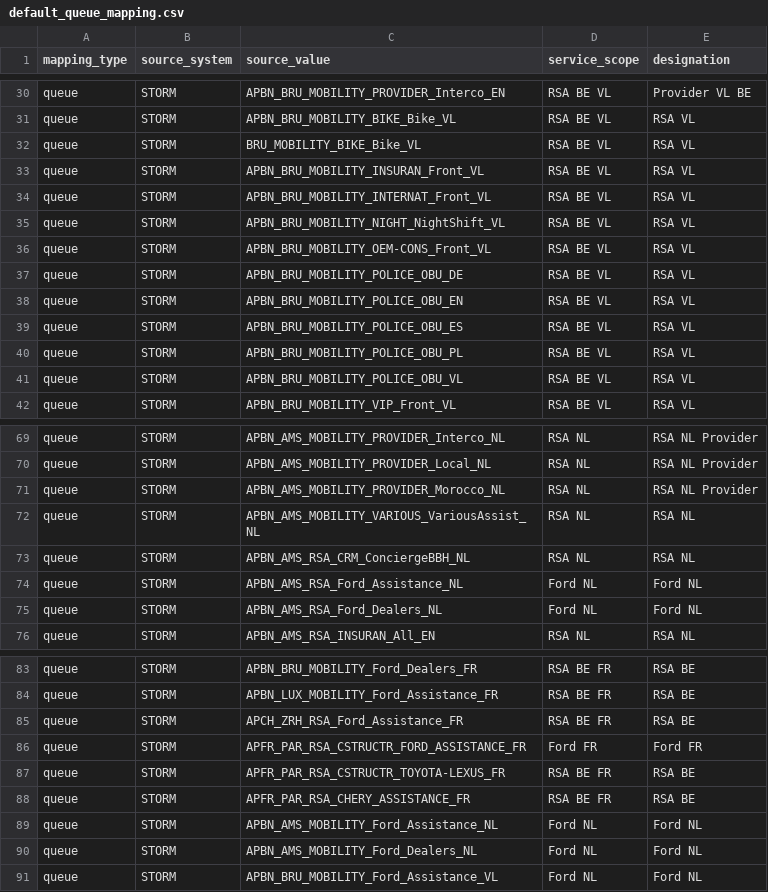
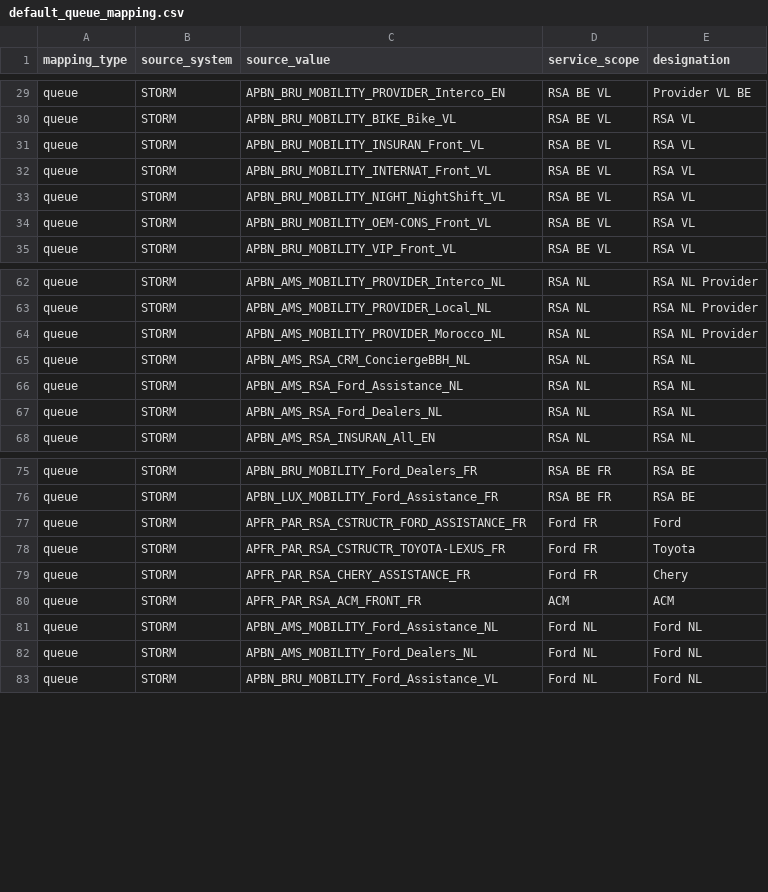
Before and after one commit to 44rive/WFMHub-Portable, a CSV file: config/default_queue_mapping.csv, drawn as a sheet; only a part is shown, gaps mark what is left out; the diff covers the shown part only.

Commit message:
feat: align service and status references

```diff
--- a/config/default_queue_mapping.csv
+++ b/config/default_queue_mapping.csv
@@ -31,3 +30,2 @@ queue,STORM,APBN_BRU_MOBILITY_PROVIDER_Interco_EN,RSA BE VL,Provider VL BE
 queue,STORM,APBN_BRU_MOBILITY_BIKE_Bike_VL,RSA BE VL,RSA VL
-queue,STORM,BRU_MOBILITY_BIKE_Bike_VL,RSA BE VL,RSA VL
 queue,STORM,APBN_BRU_MOBILITY_INSURAN_Front_VL,RSA BE VL,RSA VL
@@ -36,7 +34,2 @@ queue,STORM,APBN_BRU_MOBILITY_NIGHT_NightShift_VL,RSA BE VL,RSA VL
 queue,STORM,APBN_BRU_MOBILITY_OEM-CONS_Front_VL,RSA BE VL,RSA VL
-queue,STORM,APBN_BRU_MOBILITY_POLICE_OBU_DE,RSA BE VL,RSA VL
-queue,STORM,APBN_BRU_MOBILITY_POLICE_OBU_EN,RSA BE VL,RSA VL
-queue,STORM,APBN_BRU_MOBILITY_POLICE_OBU_ES,RSA BE VL,RSA VL
-queue,STORM,APBN_BRU_MOBILITY_POLICE_OBU_PL,RSA BE VL,RSA VL
-queue,STORM,APBN_BRU_MOBILITY_POLICE_OBU_VL,RSA BE VL,RSA VL
 queue,STORM,APBN_BRU_MOBILITY_VIP_Front_VL,RSA BE VL,RSA VL
@@ -71,6 +64,5 @@ queue,STORM,APBN_AMS_MOBILITY_PROVIDER_Local_NL,RSA NL,RSA NL Provider
 queue,STORM,APBN_AMS_MOBILITY_PROVIDER_Morocco_NL,RSA NL,RSA NL Provider
-queue,STORM,APBN_AMS_MOBILITY_VARIOUS_VariousAssist_NL,RSA NL,RSA NL
 queue,STORM,APBN_AMS_RSA_CRM_ConciergeBBH_NL,RSA NL,RSA NL
-queue,STORM,APBN_AMS_RSA_Ford_Assistance_NL,Ford NL,Ford NL
-queue,STORM,APBN_AMS_RSA_Ford_Dealers_NL,Ford NL,Ford NL
+queue,STORM,APBN_AMS_RSA_Ford_Assistance_NL,RSA NL,RSA NL
+queue,STORM,APBN_AMS_RSA_Ford_Dealers_NL,RSA NL,RSA NL
 queue,STORM,APBN_AMS_RSA_INSURAN_All_EN,RSA NL,RSA NL
@@ -84,6 +76,6 @@ queue,STORM,APBN_BRU_MOBILITY_Ford_Dealers_FR,RSA BE FR,RSA BE
 queue,STORM,APBN_LUX_MOBILITY_Ford_Assistance_FR,RSA BE FR,RSA BE
-queue,STORM,APCH_ZRH_RSA_Ford_Assistance_FR,RSA BE FR,RSA BE
-queue,STORM,APFR_PAR_RSA_CSTRUCTR_FORD_ASSISTANCE_FR,Ford FR,Ford FR
-queue,STORM,APFR_PAR_RSA_CSTRUCTR_TOYOTA-LEXUS_FR,RSA BE FR,RSA BE
-queue,STORM,APFR_PAR_RSA_CHERY_ASSISTANCE_FR,RSA BE FR,RSA BE
+queue,STORM,APFR_PAR_RSA_CSTRUCTR_FORD_ASSISTANCE_FR,Ford FR,Ford
+queue,STORM,APFR_PAR_RSA_CSTRUCTR_TOYOTA-LEXUS_FR,Ford FR,Toyota
+queue,STORM,APFR_PAR_RSA_CHERY_ASSISTANCE_FR,Ford FR,Chery
+queue,STORM,APFR_PAR_RSA_ACM_FRONT_FR,ACM,ACM
 queue,STORM,APBN_AMS_MOBILITY_Ford_Assistance_NL,Ford NL,Ford NL
```
Also changed, not shown: 1 removed row elsewhere in this file, 21 other files.
